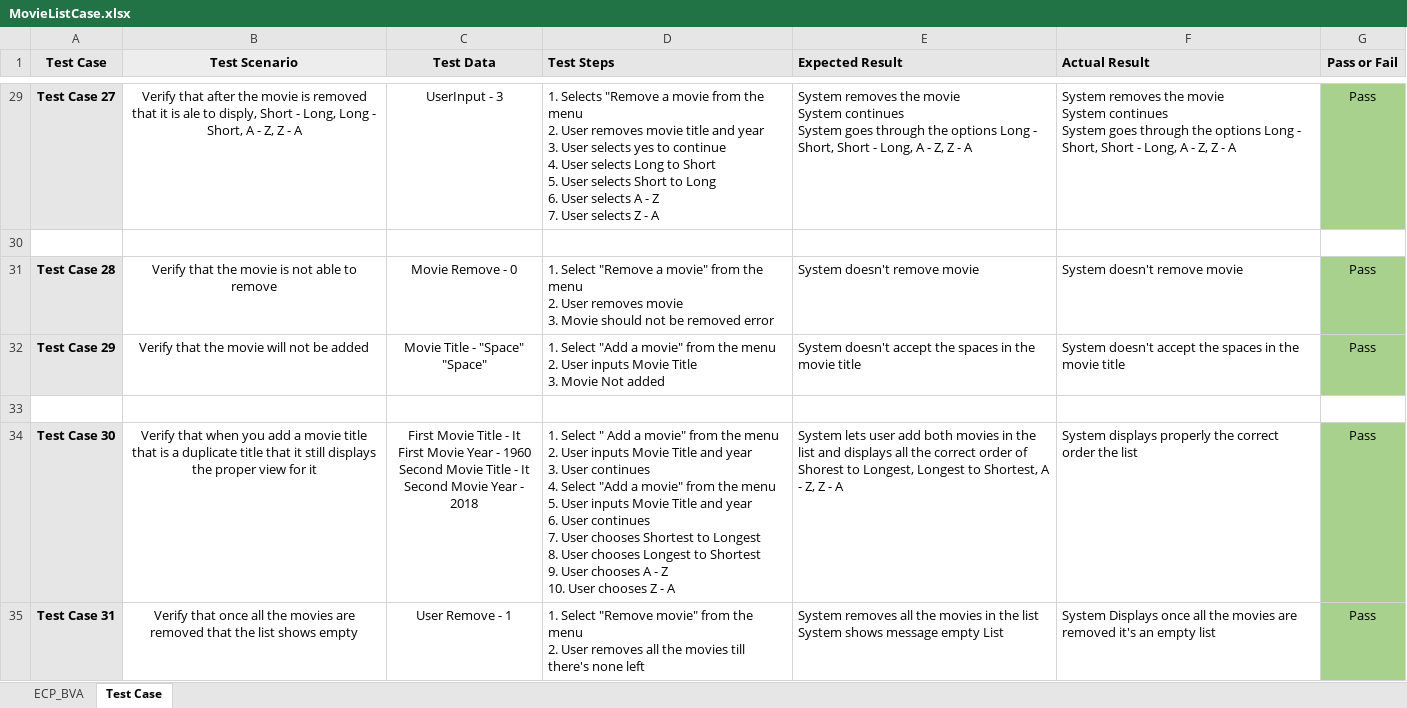
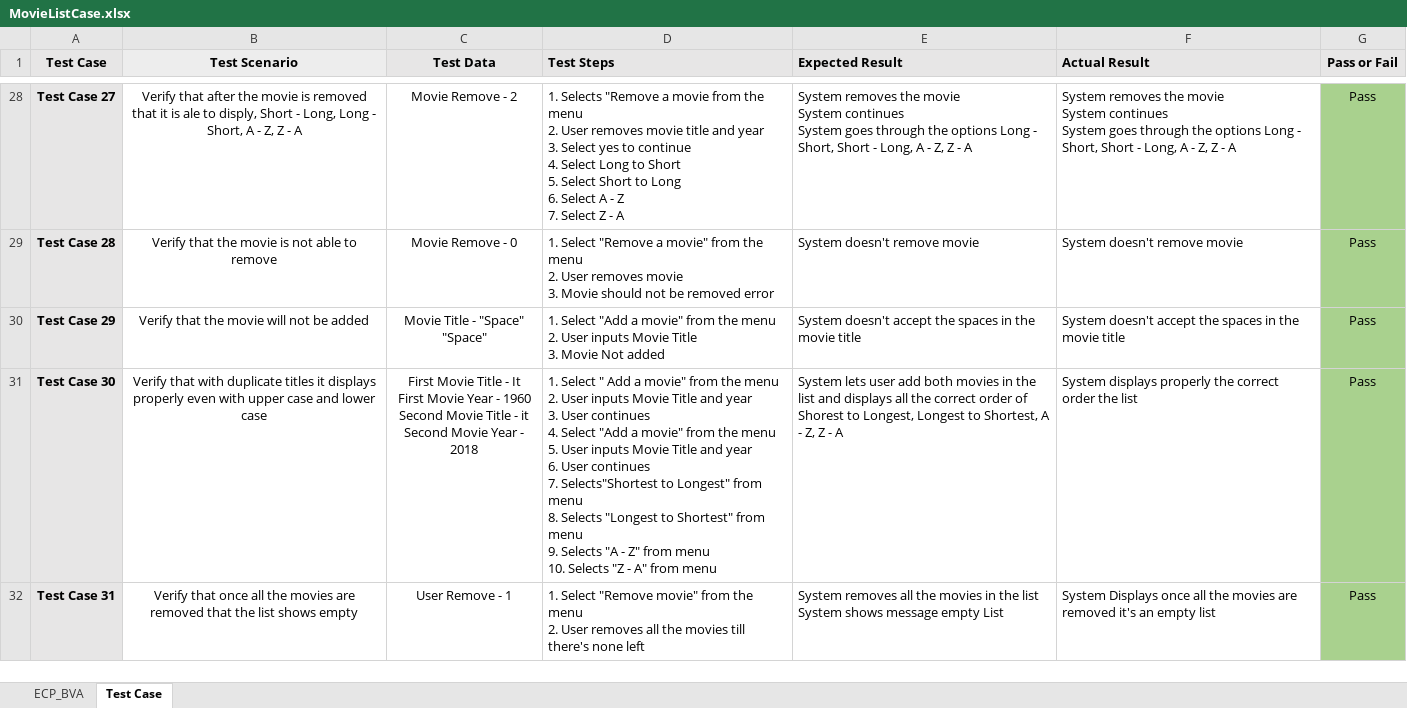
Before and after one commit to JudsonMurray/MovieDB, an Excel workbook: CL/doc/MovieListCase.xlsx, sheet Test Case, drawn as a sheet; only a part is shown, gaps mark what is left out; values as stored, in another font and other column widths than the file's, no borders; removed rows and columns are numbered as before the commit, all else as after; ↵ is a line break in a cell; the diff covers the shown part only; the diff names each change by its address in the sheet, - before the commit and + after, or states it on an @@ line.

Commit message:
Movie cases updated with new options for actors
Cases are updated for removing actor for specific movie as well as viewing actor from specific movie

```diff
--- a/CL/doc/MovieListCase.xlsx (sheet Test Case)
+++ b/CL/doc/MovieListCase.xlsx (sheet Test Case)
-C28 (Test Data): UserInput - 3
+C28 (Test Data): Movie Remove - 2
-D28 (Test Steps): …year ↵ 3. User selects yes to continue ↵ 4. User selects Long to Short ↵ 5. User selects Short to Long ↵ 6. User selects A - Z ↵ 7. User selects Z -…
+D28 (Test Steps): …year ↵ 3. Select yes to continue ↵ 4. Select Long to Short ↵ 5. Select Short to Long ↵ 6. Select A - Z ↵ 7. Select Z -…
-row 30: (empty)
-row 33: (empty)
-B31 (Test Scenario): Verify that when you add a movie title that is a duplicate title that it still displays the proper view for it
+B31 (Test Scenario): Verify that with duplicate titles it displays properly even with upper case and lower case
-C31 (Test Data): …Title - It ↵ Second Movie…
+C31 (Test Data): …Title - it ↵ Second Movie…
-D31 (Test Steps): …continues ↵ 7. User chooses Shortest to Longest ↵ 8. User chooses Longest to Shortest ↵ 9. User chooses A - Z ↵ 10. User chooses Z - A
+D31 (Test Steps): …continues ↵ 7. Selects"Shortest to Longest" from menu ↵ 8. Selects "Longest to Shortest" from menu ↵ 9. Selects "A - Z" from menu ↵ 10. Selects "Z - A" from menu
```
Also changed, not shown: 15 added rows, 3 removed rows and 81 edited cells elsewhere in this sheet, sheet ECP_BVA.
